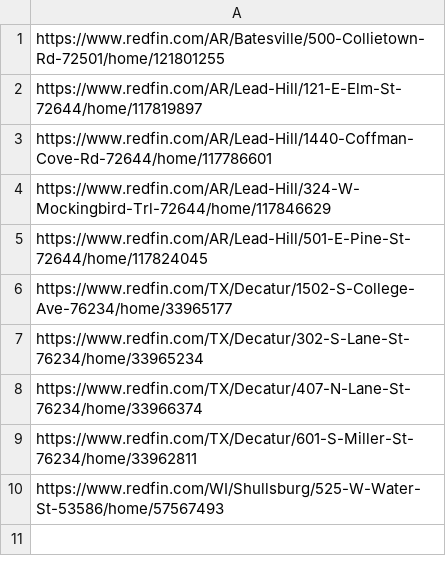
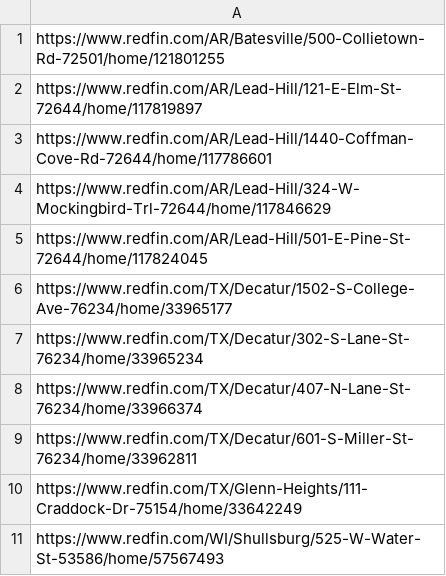
Before and after one commit to ranospalik-ops/akron-scraper, a CSV file: seen_deals.csv, drawn as a sheet; the diff names each change by its address in the sheet, - before the commit and + after, or states it on an @@ line.

Commit message:
Update seen deals [skip ci]

```diff
--- a/seen_deals.csv
+++ b/seen_deals.csv
+row 10: https://www.redfin.com/TX/Glenn-Heights/111-Craddock-Dr-75154/home/33642249
```
